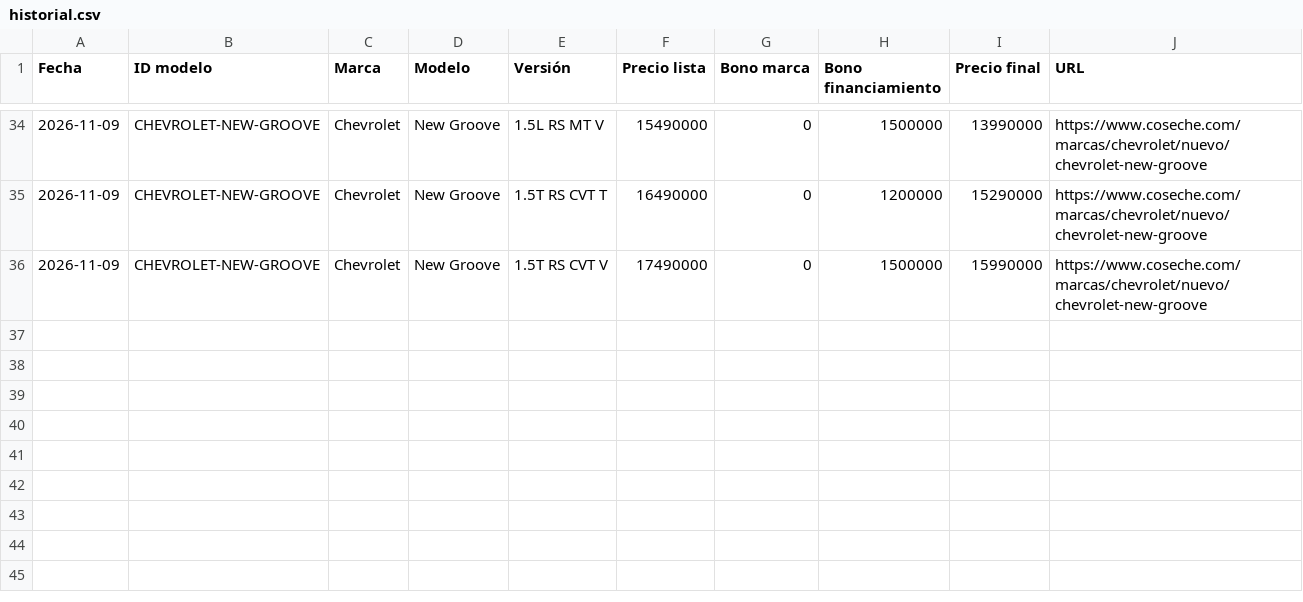
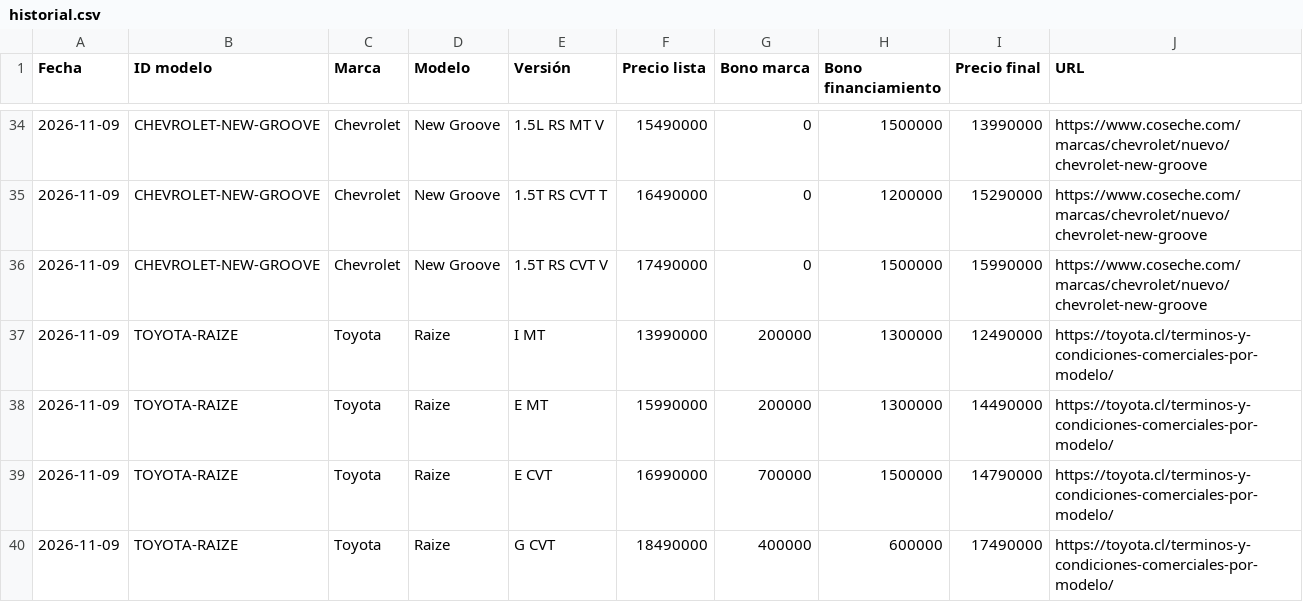
Before and after one commit to lucaskmcrf-source/precios-competencia, a CSV file: historial.csv, drawn as a sheet; only a part is shown, gaps mark what is left out; the diff names each change by its address in the sheet, - before the commit and + after, or states it on an @@ line.

```diff
--- a/historial.csv
+++ b/historial.csv
+row 37: 2026-11-09 | TOYOTA-RAIZE | Toyota | Raize | I MT | 13990000 | 200000 | 1300000 | 12490000 | https://toyota.cl/terminos-y-condiciones-comerciales-por-modelo/
+row 38: 2026-11-09 | TOYOTA-RAIZE | Toyota | Raize | E MT | 15990000 | 200000 | 1300000 | 14490000 | https://toyota.cl/terminos-y-condiciones-comerciales-por-modelo/
+row 39: 2026-11-09 | TOYOTA-RAIZE | Toyota | Raize | E CVT | 16990000 | 700000 | 1500000 | 14790000 | https://toyota.cl/terminos-y-condiciones-comerciales-por-modelo/
+row 40: 2026-11-09 | TOYOTA-RAIZE | Toyota | Raize | G CVT | 18490000 | 400000 | 600000 | 17490000 | https://toyota.cl/terminos-y-condiciones-comerciales-por-modelo/
```
